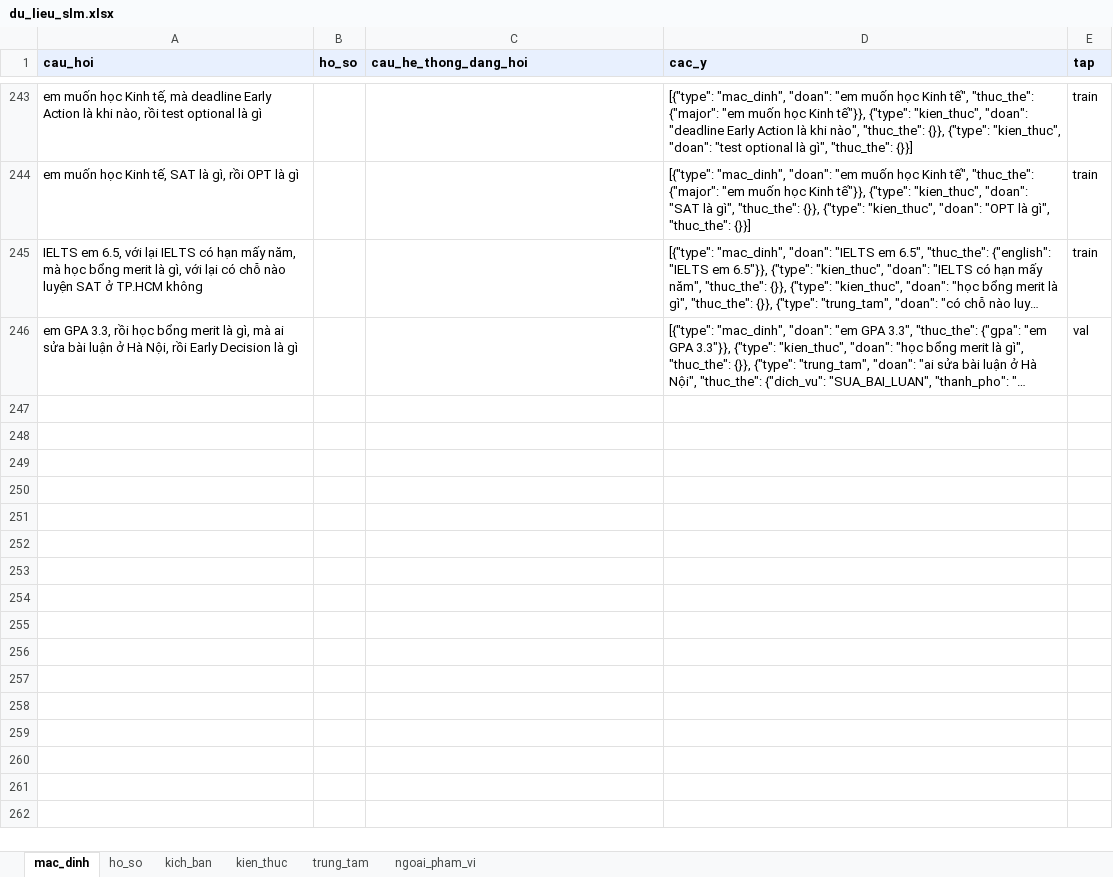
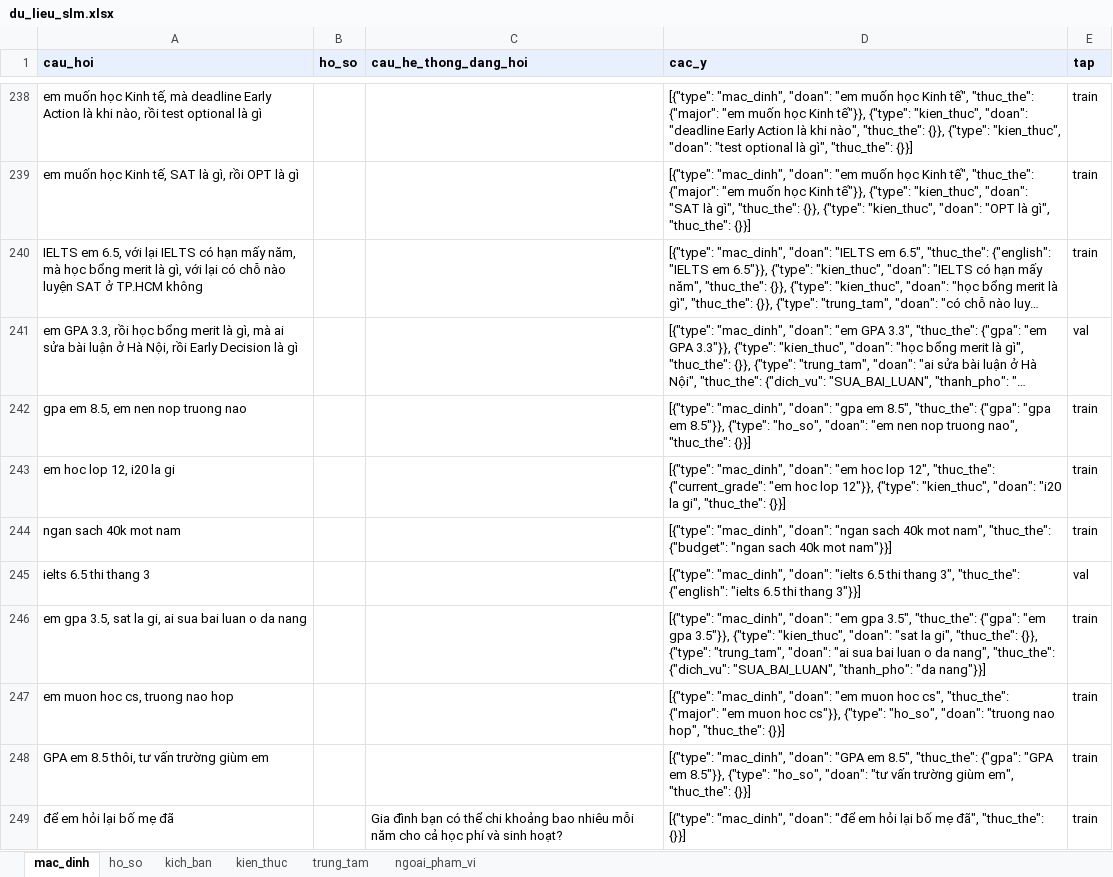
Before and after one commit to Dunghthe04/Study-Abroad-Decision-Support-System-for-US-Education, an Excel workbook: advisor/data/slm/du_lieu_slm.xlsx, sheet mac_dinh, drawn as a sheet; only a part is shown, gaps mark what is left out; long unchanged cells end in …; values as stored, in another font and other column widths than the file's, no borders; the diff covers the shown part only; the diff names each change by its address in the sheet, - before the commit and + after, or states it on an @@ line.

```diff
--- a/advisor/data/slm/du_lieu_slm.xlsx (sheet mac_dinh)
+++ b/advisor/data/slm/du_lieu_slm.xlsx (sheet mac_dinh)
+row 242: gpa em 8.5, em nen nop truong nao |  |  | [{"type": "mac_dinh", "doan": "gpa em 8.5", "thuc_the": {"gpa": "gpa em 8.5"}}, {"type": "ho_so", "doan": "em nen nop truong nao", "thuc_the": {}}] | train
+row 243: em hoc lop 12, i20 la gi |  |  | [{"type": "mac_dinh", "doan": "em hoc lop 12", "thuc_the": {"current_grade": "em hoc lop 12"}}, {"type": "kien_thuc", "doan": "i20 la gi", "thuc_the": {}}] | train
+row 244: ngan sach 40k mot nam |  |  | [{"type": "mac_dinh", "doan": "ngan sach 40k mot nam", "thuc_the": {"budget": "ngan sach 40k mot nam"}}] | train
+row 245: ielts 6.5 thi thang 3 |  |  | [{"type": "mac_dinh", "doan": "ielts 6.5 thi thang 3", "thuc_the": {"english": "ielts 6.5 thi thang 3"}}] | val
+row 246: em gpa 3.5, sat la gi, ai sua bai luan o da nang |  |  | [{"type": "mac_dinh", "doan": "em gpa 3.5", "thuc_the": {"gpa": "em gpa 3.5"}}, {"type": "kien_thuc", "doan": "sat la gi", "thuc_the": {}}, {"type": "trung_tam", "doan": "ai sua bai luan o da nang", "thuc_the": {"dich_vu": "SUA_BAI_LUAN", "thanh_pho": "da nang"}}] | train
+row 247: em muon hoc cs, truong nao hop |  |  | [{"type": "mac_dinh", "doan": "em muon hoc cs", "thuc_the": {"major": "em muon hoc cs"}}, {"type": "ho_so", "doan": "truong nao hop", "thuc_the": {}}] | train
+row 248: GPA em 8.5 thôi, tư vấn trường giùm em |  |  | [{"type": "mac_dinh", "doan": "GPA em 8.5", "thuc_the": {"gpa": "GPA em 8.5"}}, {"type": "ho_so", "doan": "tư vấn trường giùm em", "thuc_the": {}}] | train
+row 249: để em hỏi lại bố mẹ đã |  | Gia đình bạn có thể chi khoảng bao nhiêu mỗi năm cho cả học phí và sinh hoạt? | [{"type": "mac_dinh", "doan": "để em hỏi lại bố mẹ đã", "thuc_the": {}}] | train
```
Also changed, not shown: 7 added rows, 5 removed rows and 1 edited cell elsewhere in this sheet, sheet kich_ban, sheet ho_so, sheet ngoai_pham_vi, sheet kien_thuc, sheet trung_tam, 7 other files.
